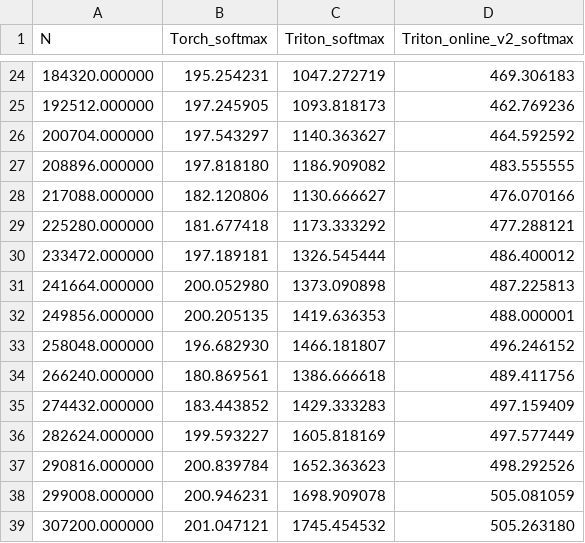
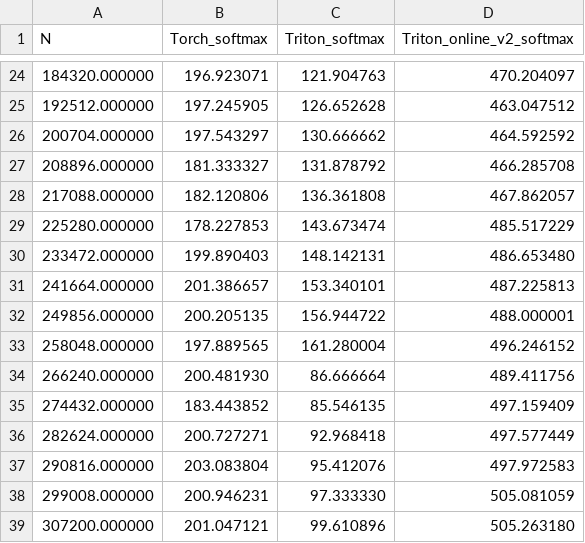
Before and after one commit to HarleysZhang/pytriton_llama, a CSV file: images/benchamrk_result/softmax-performance.csv, drawn as a sheet; only a part is shown, gaps mark what is left out; the diff covers the shown part only.

Commit message:
[docs]: update softmax benchmark result

```diff
--- a/images/benchamrk_result/softmax-performance.csv
+++ b/images/benchamrk_result/softmax-performance.csv
@@ -24,16 +24,16 @@ N,Torch_softmax,Triton_softmax,Triton_online_v2_softmax
-184320.000000,195.254231,1047.272719,469.306183
-192512.000000,197.245905,1093.818173,462.769236
-200704.000000,197.543297,1140.363627,464.592592
-208896.000000,197.818180,1186.909082,483.555555
-217088.000000,182.120806,1130.666627,476.070166
-225280.000000,181.677418,1173.333292,477.288121
-233472.000000,197.189181,1326.545444,486.400012
-241664.000000,200.052980,1373.090898,487.225813
-249856.000000,200.205135,1419.636353,488.000001
-258048.000000,196.682930,1466.181807,496.246152
-266240.000000,180.869561,1386.666618,489.411756
-274432.000000,183.443852,1429.333283,497.159409
-282624.000000,199.593227,1605.818169,497.577449
-290816.000000,200.839784,1652.363623,498.292526
-299008.000000,200.946231,1698.909078,505.081059
-307200.000000,201.047121,1745.454532,505.263180
+184320.000000,196.923071,121.904763,470.204097
+192512.000000,197.245905,126.652628,463.047512
+200704.000000,197.543297,130.666662,464.592592
+208896.000000,181.333327,131.878792,466.285708
+217088.000000,182.120806,136.361808,467.862057
+225280.000000,178.227853,143.673474,485.517229
+233472.000000,199.890403,148.142131,486.653480
+241664.000000,201.386657,153.340101,487.225813
+249856.000000,200.205135,156.944722,488.000001
+258048.000000,197.889565,161.280004,496.246152
+266240.000000,200.481930,86.666664,489.411756
+274432.000000,183.443852,85.546135,497.159409
+282624.000000,200.727271,92.968418,497.577449
+290816.000000,203.083804,95.412076,497.972583
+299008.000000,200.946231,97.333330,505.081059
+307200.000000,201.047121,99.610896,505.263180
```
Also changed, not shown: 93 edited cells elsewhere in this file, 2 other files.
